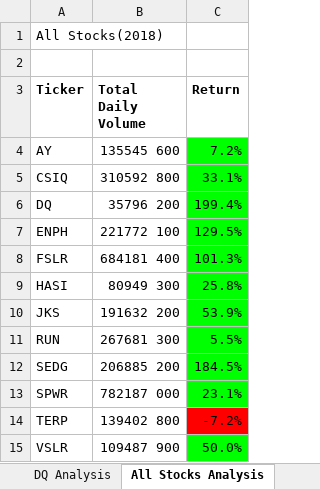
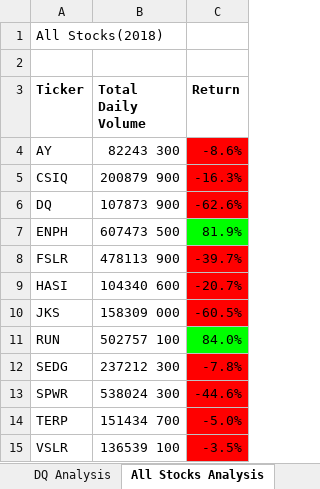
Before and after one commit to enj657/stock-analysis, an Excel workbook: green_stocks.xlsm, sheet All Stocks Analysis, drawn as a sheet; values as stored, in another font and other column widths than the file's, no borders; charts and pictures not drawn; the diff names each change by its address in the sheet, - before the commit and + after, or states it on an @@ line.

Commit message:
Added timer to macro

```diff
--- a/green_stocks.xlsm (sheet All Stocks Analysis)
+++ b/green_stocks.xlsm (sheet All Stocks Analysis)
-B4 (Total Daily Volume): 135545 600
+B4 (Total Daily Volume): 82243 300
-C4 (Return): 7.2%
+C4 (Return): -8.6%
-C4:C6 fill: #00FF00
+C4:C6 fill: #FF0000
-B5 (Total Daily Volume): 310592 800
+B5 (Total Daily Volume): 200879 900
-C5 (Return): 33.1%
+C5 (Return): -16.3%
-B6 (Total Daily Volume): 35796 200
+B6 (Total Daily Volume): 107873 900
-C6 (Return): 199.4%
+C6 (Return): -62.6%
-B7 (Total Daily Volume): 221772 100
+B7 (Total Daily Volume): 607473 500
-C7 (Return): 129.5%
+C7 (Return): 81.9%
-B8 (Total Daily Volume): 684181 400
+B8 (Total Daily Volume): 478113 900
-C8 (Return): 101.3%
+C8 (Return): -39.7%
-C8:C10 fill: #00FF00
+C8:C10 fill: #FF0000
-B9 (Total Daily Volume): 80949 300
+B9 (Total Daily Volume): 104340 600
-C9 (Return): 25.8%
+C9 (Return): -20.7%
-B10 (Total Daily Volume): 191632 200
+B10 (Total Daily Volume): 158309 000
-C10 (Return): 53.9%
+C10 (Return): -60.5%
-B11 (Total Daily Volume): 267681 300
+B11 (Total Daily Volume): 502757 100
-C11 (Return): 5.5%
+C11 (Return): 84.0%
-B12 (Total Daily Volume): 206885 200
+B12 (Total Daily Volume): 237212 300
-C12 (Return): 184.5%
+C12 (Return): -7.8%
-C12:C13 fill: #00FF00
+C12:C13 fill: #FF0000
-B13 (Total Daily Volume): 782187 000
+B13 (Total Daily Volume): 538024 300
-C13 (Return): 23.1%
+C13 (Return): -44.6%
-B14 (Total Daily Volume): 139402 800
+B14 (Total Daily Volume): 151434 700
-C14 (Return): -7.2%
+C14 (Return): -5.0%
-B15 (Total Daily Volume): 109487 900
+B15 (Total Daily Volume): 136539 100
-C15 (Return): 50.0%
+C15 (Return): -3.5%
-C15 fill: #00FF00
+C15 fill: #FF0000
```
Also changed, not shown: charts or pictures.
